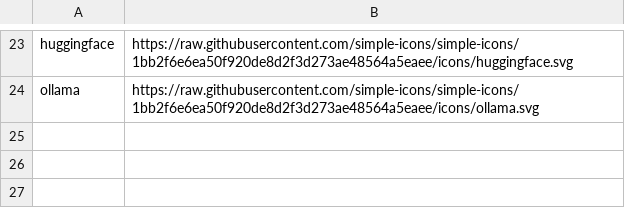
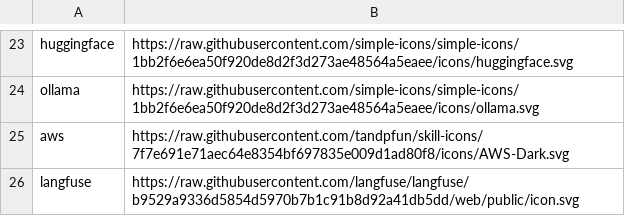
Before and after one commit to JayacharanR/JayacharanR, a TSV file: tools/stack-icons/sources.tsv, drawn as a sheet; only a part is shown, gaps mark what is left out; the diff names each change by its address in the sheet, - before the commit and + after, or states it on an @@ line.

```diff
--- a/tools/stack-icons/sources.tsv
+++ b/tools/stack-icons/sources.tsv
+row 25: aws | https://raw.githubusercontent.com/tandpfun/skill-icons/7f7e691e71aec64e8354bf697835e009d1ad80f8/icons/AWS-Dark.svg
+row 26: langfuse | https://raw.githubusercontent.com/langfuse/langfuse/b9529a9336d5854d5970b7b1c91b8d92a41db5dd/web/public/icon.svg
```
Also changed, not shown: 17 other files.
